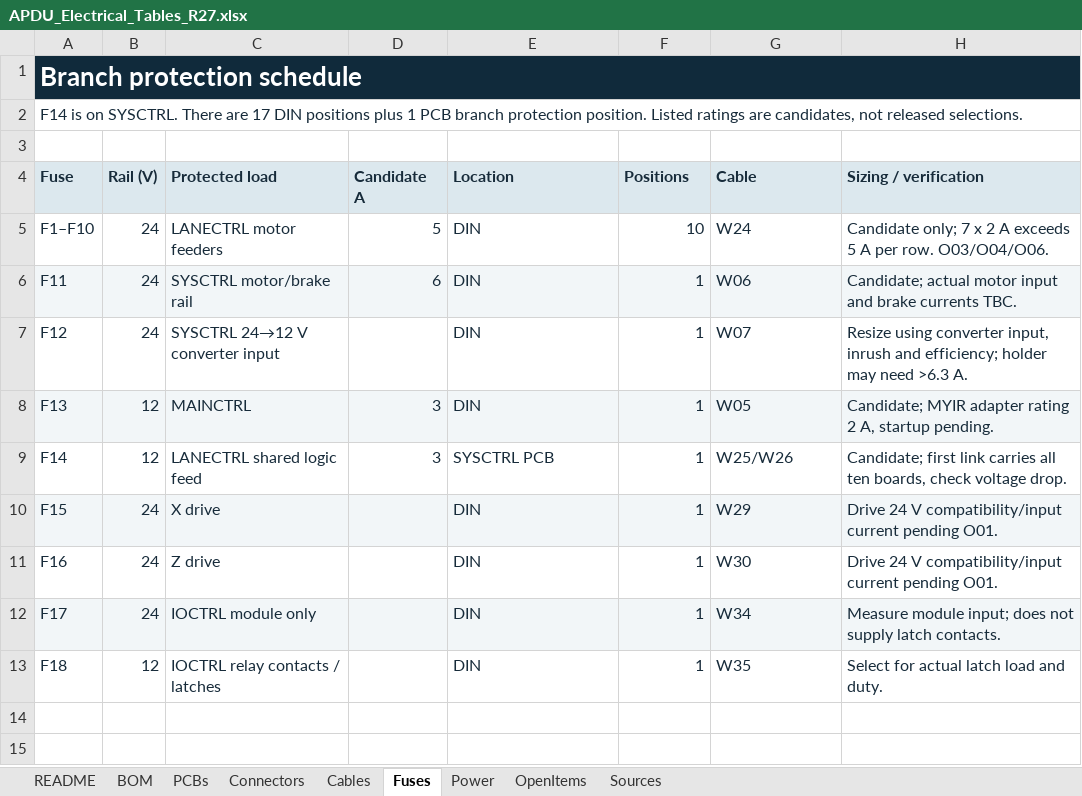
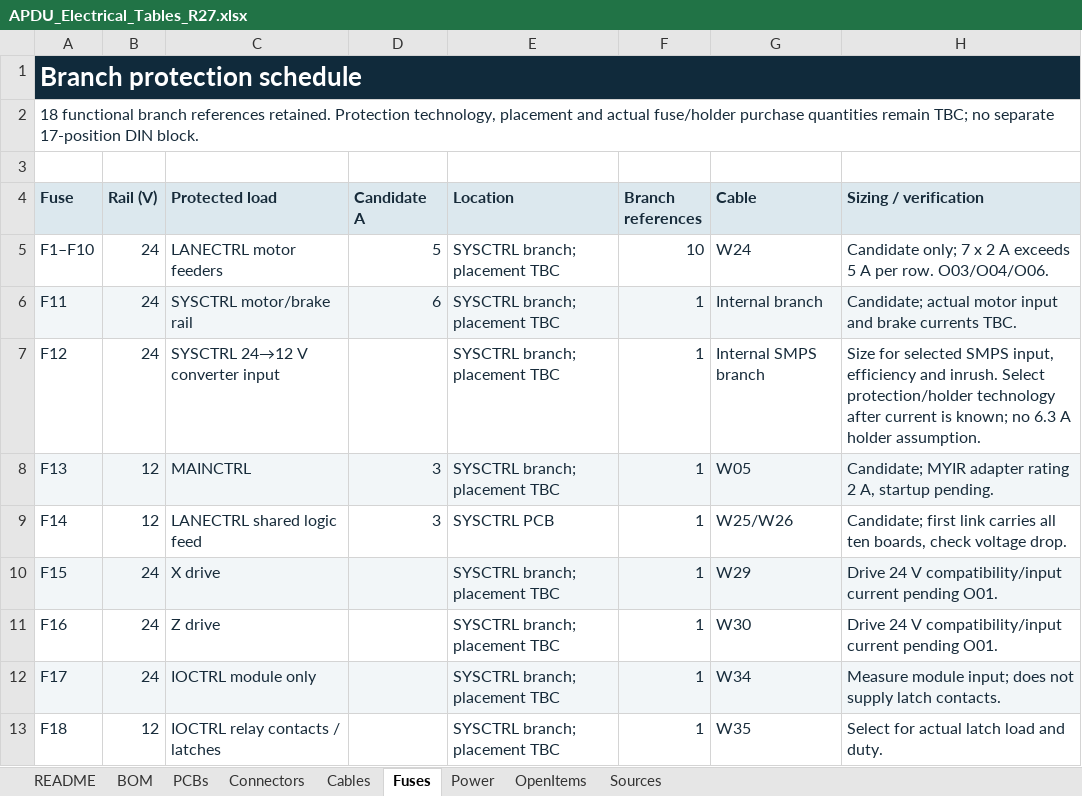
Before and after one commit to Microver-Electronics/Adherent, an Excel workbook: SYS/APDU_Electrical_Tables_R27.xlsx, sheet Fuses, drawn as a sheet; values as stored, in another font and other column widths than the file's, no borders; the diff names each change by its address in the sheet, - before the commit and + after, or states it on an @@ line.

Commit message:
Reconcile SYSCTRL schedules and select Molex NFC antenna

```diff
--- a/SYS/APDU_Electrical_Tables_R27.xlsx (sheet Fuses)
+++ b/SYS/APDU_Electrical_Tables_R27.xlsx (sheet Fuses)
-A2 (Fuse): F14 is on SYSCTRL. There are 17 DIN positions plus 1 PCB branch protection position. Listed ratings are candidates, not released selections.
+A2 (Fuse): 18 functional branch references retained. Protection technology, placement and actual fuse/holder purchase quantities remain TBC; no separate 17-position DIN block.
-F4: Positions
+F4: Branch references
-E5:E8 (Location): DIN
+E5:E8 (Location): SYSCTRL branch; placement TBC
-G6 (Cable): W06
+G6 (Cable): Internal branch
-G7 (Cable): W07
+G7 (Cable): Internal SMPS branch
-H7 (Sizing / verification): Resize using converter input, inrush and efficiency; holder may need >6.3 A.
+H7 (Sizing / verification): Size for selected SMPS input, efficiency and inrush. Select protection/holder technology after current is known; no 6.3 A holder assumption.
-E10:E13 (Location): DIN
+E10:E13 (Location): SYSCTRL branch; placement TBC
```
Also changed, not shown: sheet Connectors, sheet Cables, sheet BOM, sheet Power, sheet OpenItems, sheet Sources, 2 more sheets, formulas that keep their value, SYS/ADHERENT_System_Diagram_Components_R27.xlsx, 6 other files.
